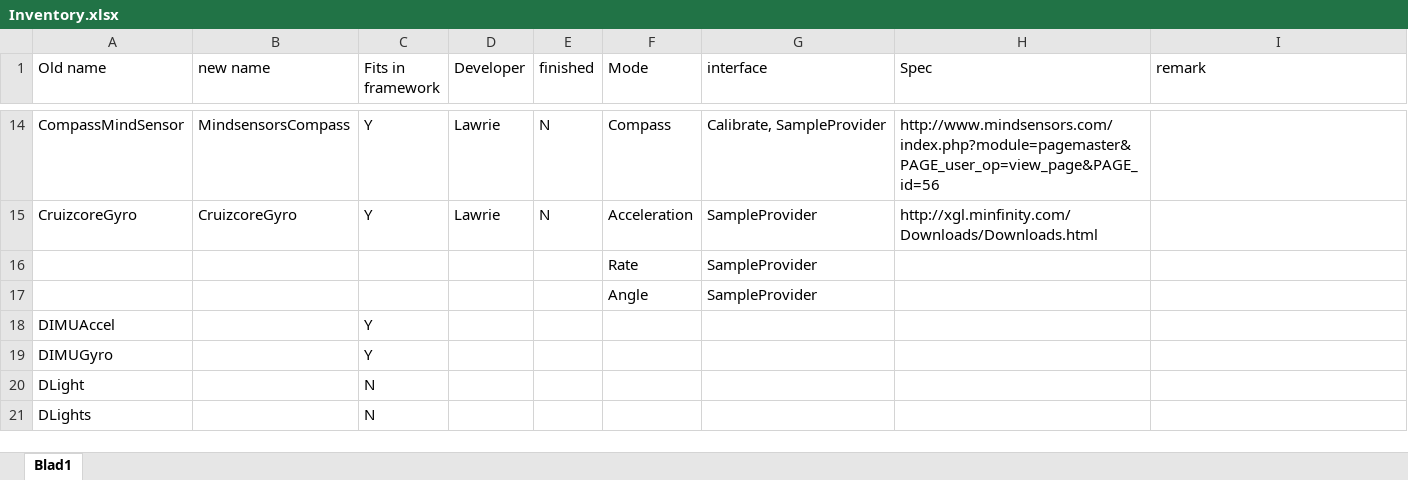
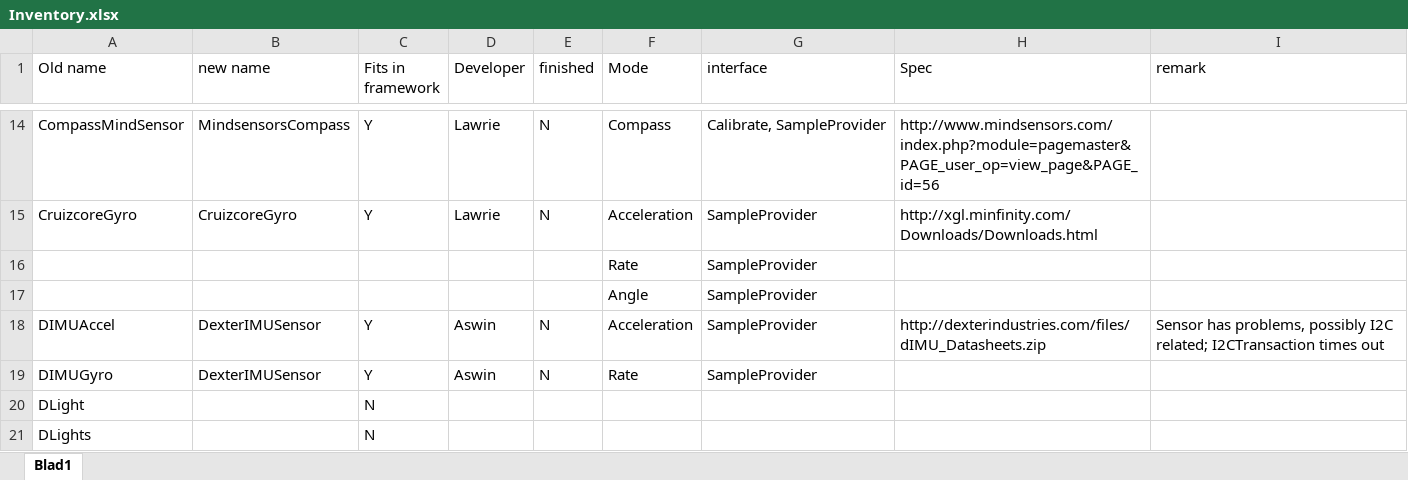
Before and after one commit to rafalmag/EV3-projects, an Excel workbook: ev3classes/src/lejos/hardware/sensor/Inventory.xlsx, sheet Blad1, drawn as a sheet; only a part is shown, gaps mark what is left out; values as stored, in another font and other column widths than the file's, no borders; the diff names each change by its address in the sheet, - before the commit and + after, or states it on an @@ line.

```diff
--- a/ev3classes/src/lejos/hardware/sensor/Inventory.xlsx (sheet Blad1)
+++ b/ev3classes/src/lejos/hardware/sensor/Inventory.xlsx (sheet Blad1)
-B18:B19 (new name): (empty)
+B18:B19 (new name): DexterIMUSensor
-D18:D19 (Developer): (empty)
+D18:D19 (Developer): Aswin
-E18:E19 (finished): (empty)
+E18:E19 (finished): N
-F18 (Mode): (empty)
+F18 (Mode): Acceleration
-G18:G19 (interface): (empty)
+G18:G19 (interface): SampleProvider
-H18 (Spec): (empty)
+H18 (Spec): http://dexterindustries.com/files/dIMU_Datasheets.zip
-I18 (remark): (empty)
+I18 (remark): Sensor has problems, possibly I2C related; I2CTransaction times out
-F19 (Mode): (empty)
+F19 (Mode): Rate
```
Also changed, not shown: 2 other files.
